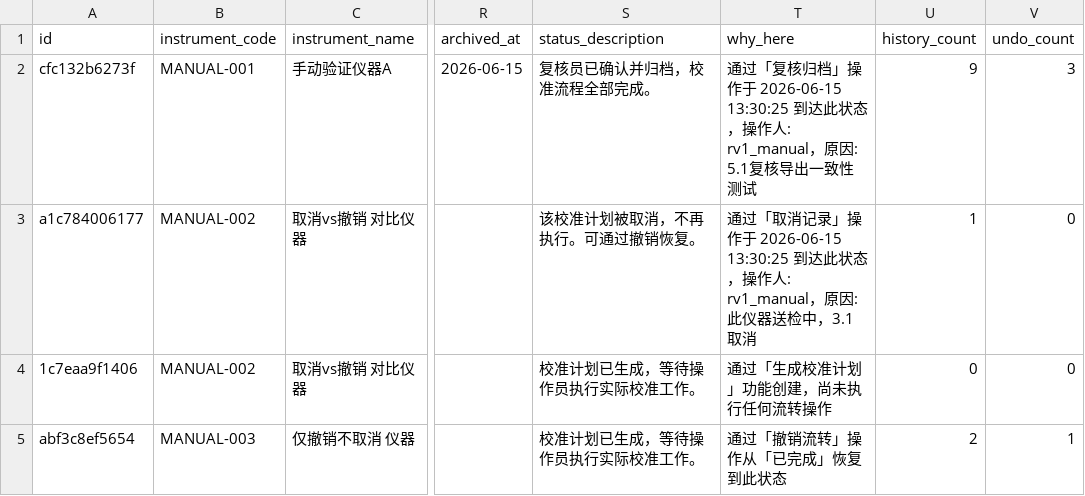
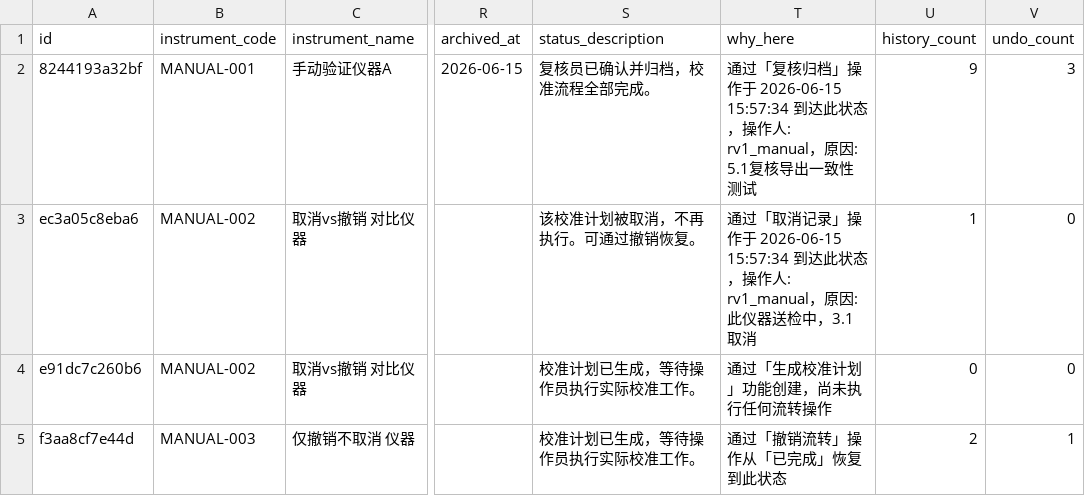
Before and after one commit to zzz-net/zzz-00052, a CSV file: data_verify/verify_export.csv, drawn as a sheet; only a part is shown, gaps mark what is left out; the diff names each change by its address in the sheet, - before the commit and + after, or states it on an @@ line.

```diff
--- a/data_verify/verify_export.csv
+++ b/data_verify/verify_export.csv
-A2 (id): cfc132b6273f
+A2 (id): 8244193a32bf
-T2 (why_here): …作于 2026-06-15 13:30:25 到达此状…
+T2 (why_here): …作于 2026-06-15 15:57:34 到达此状…
-A3 (id): a1c784006177
+A3 (id): ec3a05c8eba6
-T3 (why_here): …作于 2026-06-15 13:30:25 到达此状…
+T3 (why_here): …作于 2026-06-15 15:57:34 到达此状…
-A4 (id): 1c7eaa9f1406
+A4 (id): e91dc7c260b6
-A5 (id): abf3c8ef5654
+A5 (id): f3aa8cf7e44d
```
Also changed, not shown: 17 other files.
